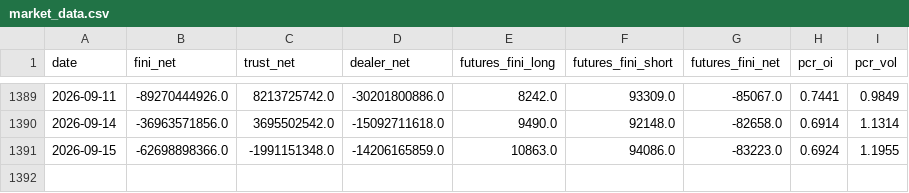
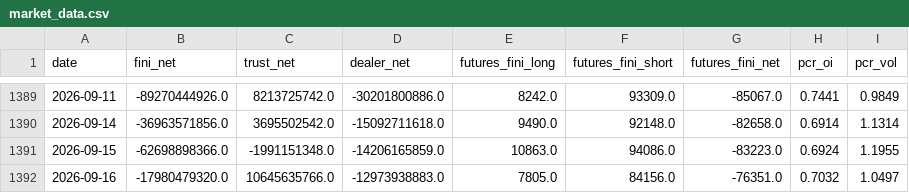
Before and after one commit to allenkcchu/stock-dashboard, a CSV file: taiwan_data/market_data.csv, drawn as a sheet; only a part is shown, gaps mark what is left out.

```diff
--- a/taiwan_data/market_data.csv
+++ b/taiwan_data/market_data.csv
@@ -1391 +1391,2 @@ date,fini_net,trust_net,dealer_net,futures_fini_long,futures_fini_short,futures_
 2026-09-15,-62698898366.0,-1991151348.0,-14206165859.0,10863.0,94086.0,-83223.0,0.6924,1.1955
+2026-09-16,-17980479320.0,10645635766.0,-12973938883.0,7805.0,84156.0,-76351.0,0.7032,1.0497
```
